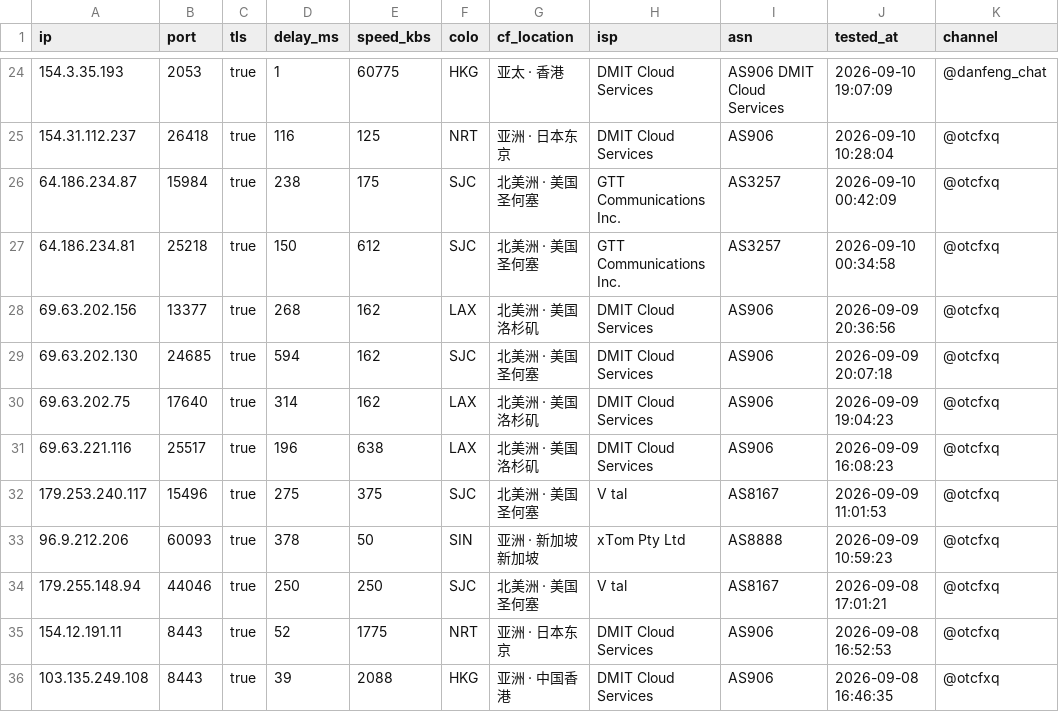
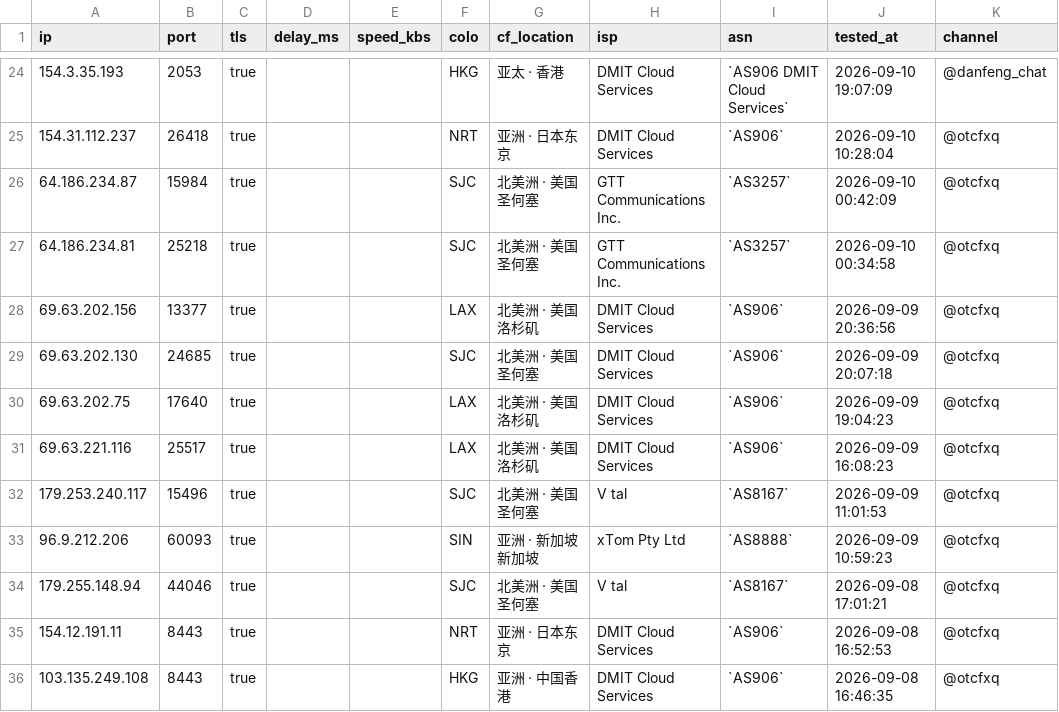
Before and after one commit to skfoa/tg-proxy-fetcher, a CSV file: cf_ips.csv, drawn as a sheet; only a part is shown, gaps mark what is left out; the diff covers the shown part only.

```diff
--- a/cf_ips.csv
+++ b/cf_ips.csv
@@ -24,13 +24,13 @@
-154.3.35.193,2053,true,1,60775,HKG,亚太 · 香港,DMIT Cloud Services,AS906 DMIT Cloud Services,2026-09-10 19:07:09,@danfeng_chat
-154.31.112.237,26418,true,116,125,NRT,亚洲 · 日本东京,DMIT Cloud Services,AS906,2026-09-10 10:28:04,@otcfxq
-64.186.234.87,15984,true,238,175,SJC,北美洲 · 美国圣何塞,GTT Communications Inc.,AS3257,2026-09-10 00:42:09,@otcfxq
-64.186.234.81,25218,true,150,612,SJC,北美洲 · 美国圣何塞,GTT Communications Inc.,AS3257,2026-09-10 00:34:58,@otcfxq
-69.63.202.156,13377,true,268,162,LAX,北美洲 · 美国洛杉矶,DMIT Cloud Services,AS906,2026-09-09 20:36:56,@otcfxq
-69.63.202.130,24685,true,594,162,SJC,北美洲 · 美国圣何塞,DMIT Cloud Services,AS906,2026-09-09 20:07:18,@otcfxq
-69.63.202.75,17640,true,314,162,LAX,北美洲 · 美国洛杉矶,DMIT Cloud Services,AS906,2026-09-09 19:04:23,@otcfxq
-69.63.221.116,25517,true,196,638,LAX,北美洲 · 美国洛杉矶,DMIT Cloud Services,AS906,2026-09-09 16:08:23,@otcfxq
-179.253.240.117,15496,true,275,375,SJC,北美洲 · 美国圣何塞,V tal,AS8167,2026-09-09 11:01:53,@otcfxq
-96.9.212.206,60093,true,378,50,SIN,亚洲 · 新加坡新加坡,xTom Pty Ltd,AS8888,2026-09-09 10:59:23,@otcfxq
-179.255.148.94,44046,true,250,250,SJC,北美洲 · 美国圣何塞,V tal,AS8167,2026-09-08 17:01:21,@otcfxq
-154.12.191.11,8443,true,52,1775,NRT,亚洲 · 日本东京,DMIT Cloud Services,AS906,2026-09-08 16:52:53,@otcfxq
-103.135.249.108,8443,true,39,2088,HKG,亚洲 · 中国香港,DMIT Cloud Services,AS906,2026-09-08 16:46:35,@otcfxq
+154.3.35.193,2053,true,,,HKG,亚太 · 香港,DMIT Cloud Services,`AS906 DMIT Cloud Services`,2026-09-10 19:07:09,@danfeng_chat
+154.31.112.237,26418,true,,,NRT,亚洲 · 日本东京,DMIT Cloud Services,`AS906`,2026-09-10 10:28:04,@otcfxq
+64.186.234.87,15984,true,,,SJC,北美洲 · 美国圣何塞,GTT Communications Inc.,`AS3257`,2026-09-10 00:42:09,@otcfxq
+64.186.234.81,25218,true,,,SJC,北美洲 · 美国圣何塞,GTT Communications Inc.,`AS3257`,2026-09-10 00:34:58,@otcfxq
+69.63.202.156,13377,true,,,LAX,北美洲 · 美国洛杉矶,DMIT Cloud Services,`AS906`,2026-09-09 20:36:56,@otcfxq
+69.63.202.130,24685,true,,,SJC,北美洲 · 美国圣何塞,DMIT Cloud Services,`AS906`,2026-09-09 20:07:18,@otcfxq
+69.63.202.75,17640,true,,,LAX,北美洲 · 美国洛杉矶,DMIT Cloud Services,`AS906`,2026-09-09 19:04:23,@otcfxq
+69.63.221.116,25517,true,,,LAX,北美洲 · 美国洛杉矶,DMIT Cloud Services,`AS906`,2026-09-09 16:08:23,@otcfxq
+179.253.240.117,15496,true,,,SJC,北美洲 · 美国圣何塞,V tal,`AS8167`,2026-09-09 11:01:53,@otcfxq
+96.9.212.206,60093,true,,,SIN,亚洲 · 新加坡新加坡,xTom Pty Ltd,`AS8888`,2026-09-09 10:59:23,@otcfxq
+179.255.148.94,44046,true,,,SJC,北美洲 · 美国圣何塞,V tal,`AS8167`,2026-09-08 17:01:21,@otcfxq
+154.12.191.11,8443,true,,,NRT,亚洲 · 日本东京,DMIT Cloud Services,`AS906`,2026-09-08 16:52:53,@otcfxq
+103.135.249.108,8443,true,,,HKG,亚洲 · 中国香港,DMIT Cloud Services,`AS906`,2026-09-08 16:46:35,@otcfxq
```
Also changed, not shown: 72 edited cells elsewhere in this file, 28 other files.
